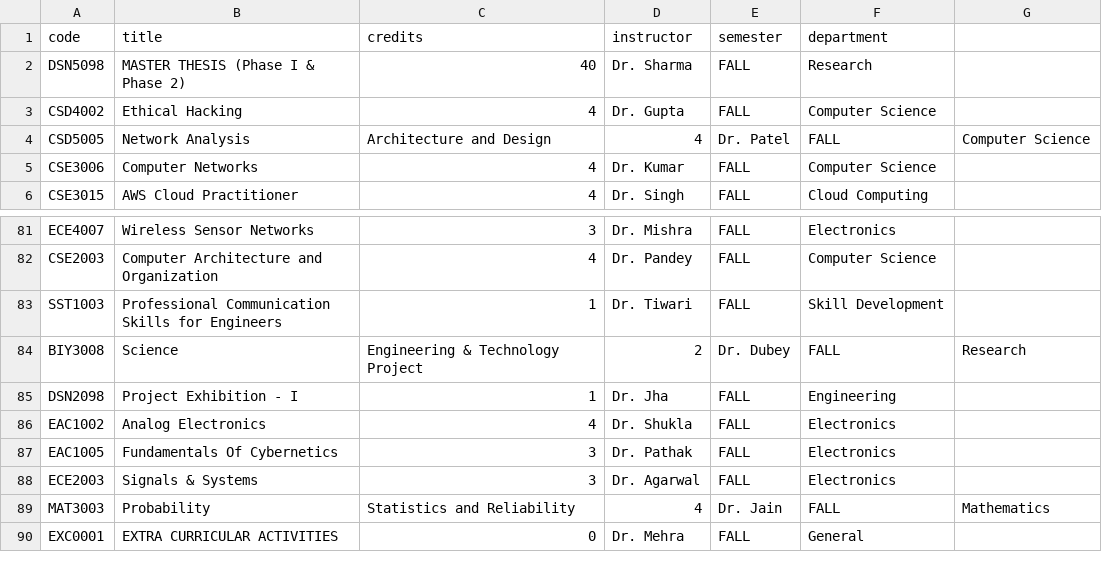
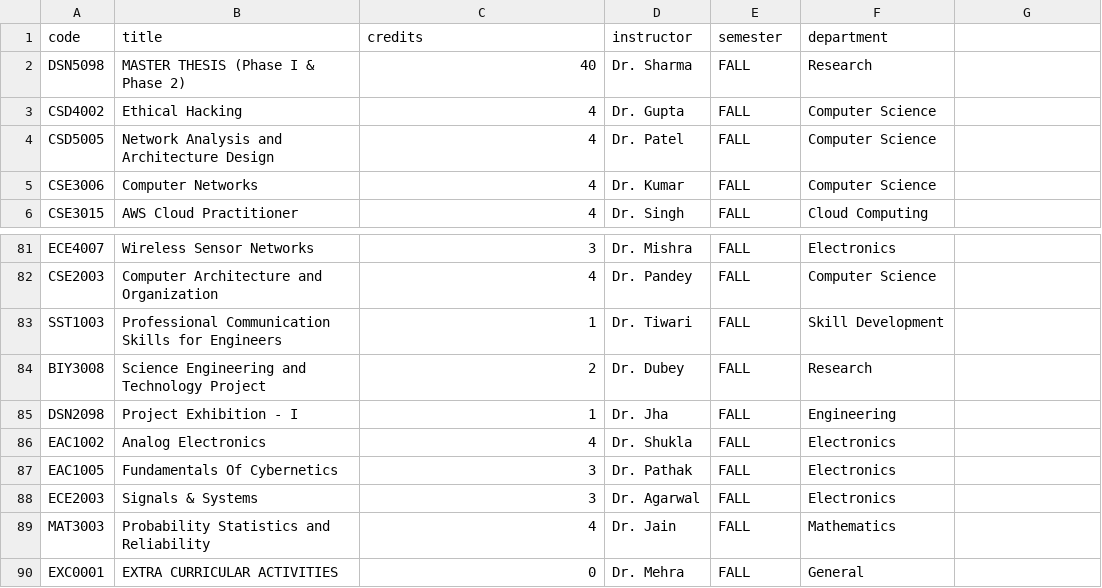
Before and after one commit to diyasharma22/CCRM-main, a CSV file: data/courses.csv, drawn as a sheet; only a part is shown, gaps mark what is left out.

```diff
--- a/data/courses.csv
+++ b/data/courses.csv
@@ -3,3 +3,3 @@ DSN5098,MASTER THESIS (Phase I & Phase 2),40,Dr. Sharma,FALL,Research
 CSD4002,Ethical Hacking,4,Dr. Gupta,FALL,Computer Science
-CSD5005,Network Analysis, Architecture and Design,4,Dr. Patel,FALL,Computer Science
+CSD5005,Network Analysis and Architecture Design,4,Dr. Patel,FALL,Computer Science
 CSE3006,Computer Networks,4,Dr. Kumar,FALL,Computer Science
@@ -83,3 +83,3 @@ CSE2003,Computer Architecture and Organization,4,Dr. Pandey,FALL,Computer Scienc
 SST1003,Professional Communication Skills for Engineers,1,Dr. Tiwari,FALL,Skill Development
-BIY3008,Science, Engineering & Technology Project,2,Dr. Dubey,FALL,Research
+BIY3008,Science Engineering and Technology Project,2,Dr. Dubey,FALL,Research
 DSN2098,Project Exhibition - I,1,Dr. Jha,FALL,Engineering
@@ -88,3 +88,3 @@ EAC1005,Fundamentals Of Cybernetics,3,Dr. Pathak,FALL,Electronics
 ECE2003,Signals & Systems,3,Dr. Agarwal,FALL,Electronics
-MAT3003,Probability, Statistics and Reliability,4,Dr. Jain,FALL,Mathematics
+MAT3003,Probability Statistics and Reliability,4,Dr. Jain,FALL,Mathematics
 EXC0001,EXTRA CURRICULAR ACTIVITIES,0,Dr. Mehra,FALL,General
```
Also changed, not shown: 24 other files.
